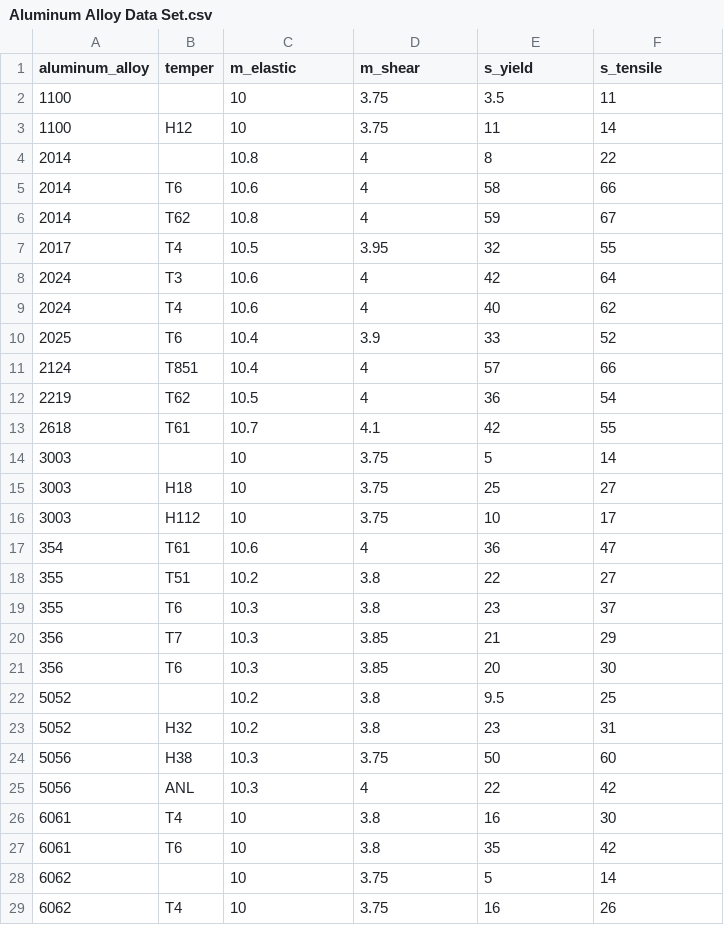
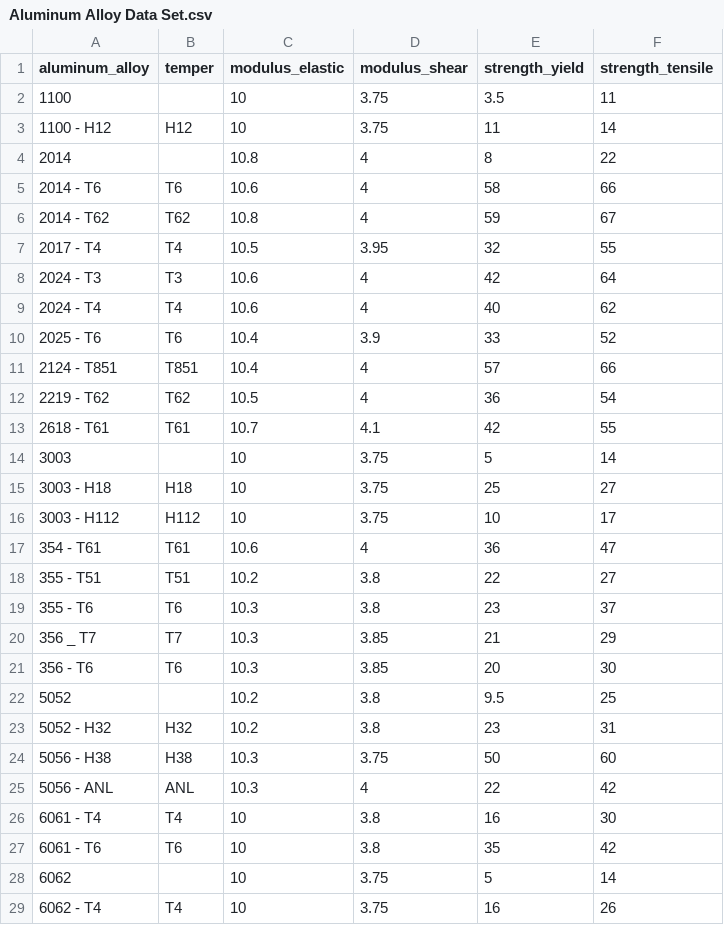
Before and after one commit to m23chaffee/DS100-Repository, a CSV file: Aluminum Alloy Data Set.csv, drawn as a sheet; only a part is shown; the diff covers the shown part only.

Commit message:
Update Aluminum Alloy Data Set.csv

```diff
--- a/Aluminum Alloy Data Set.csv
+++ b/Aluminum Alloy Data Set.csv
@@ -1,29 +1,29 @@
-aluminum_alloy,temper,m_elastic,m_shear,s_yield,s_tensile
+aluminum_alloy,temper,modulus_elastic,modulus_shear,strength_yield,strength_tensile
 1100,,10,3.75,3.5,11
-1100,H12,10,3.75,11,14
+1100 - H12,H12,10,3.75,11,14
 2014,,10.8,4,8,22
-2014,T6,10.6,4,58,66
-2014,T62,10.8,4,59,67
-2017,T4,10.5,3.95,32,55
-2024,T3,10.6,4,42,64
-2024,T4,10.6,4,40,62
-2025,T6,10.4,3.9,33,52
-2124,T851,10.4,4,57,66
-2219,T62,10.5,4,36,54
-2618,T61,10.7,4.1,42,55
+2014 - T6,T6,10.6,4,58,66
+2014 - T62,T62,10.8,4,59,67
+2017 - T4,T4,10.5,3.95,32,55
+2024 - T3,T3,10.6,4,42,64
+2024 - T4,T4,10.6,4,40,62
+2025 - T6,T6,10.4,3.9,33,52
+2124 - T851,T851,10.4,4,57,66
+2219 - T62,T62,10.5,4,36,54
+2618 - T61,T61,10.7,4.1,42,55
 3003,,10,3.75,5,14
-3003,H18,10,3.75,25,27
-3003,H112,10,3.75,10,17
-354,T61,10.6,4,36,47
-355,T51,10.2,3.8,22,27
-355,T6,10.3,3.8,23,37
-356,T7,10.3,3.85,21,29
-356,T6,10.3,3.85,20,30
+3003 - H18,H18,10,3.75,25,27
+3003 - H112,H112,10,3.75,10,17
+354 - T61,T61,10.6,4,36,47
+355 - T51,T51,10.2,3.8,22,27
+355 - T6,T6,10.3,3.8,23,37
+356 _ T7,T7,10.3,3.85,21,29
+356 - T6,T6,10.3,3.85,20,30
 5052,,10.2,3.8,9.5,25
-5052,H32,10.2,3.8,23,31
-5056,H38,10.3,3.75,50,60
-5056,ANL,10.3,4,22,42
-6061,T4,10,3.8,16,30
-6061,T6,10,3.8,35,42
+5052 - H32,H32,10.2,3.8,23,31
+5056 - H38,H38,10.3,3.75,50,60
+5056 - ANL,ANL,10.3,4,22,42
+6061 - T4,T4,10,3.8,16,30
+6061 - T6,T6,10,3.8,35,42
 6062,,10,3.75,5,14
-6062,T4,10,3.75,16,26
+6062 - T4,T4,10,3.75,16,26
```
Also changed, not shown: 8 edited cells elsewhere in this file.
